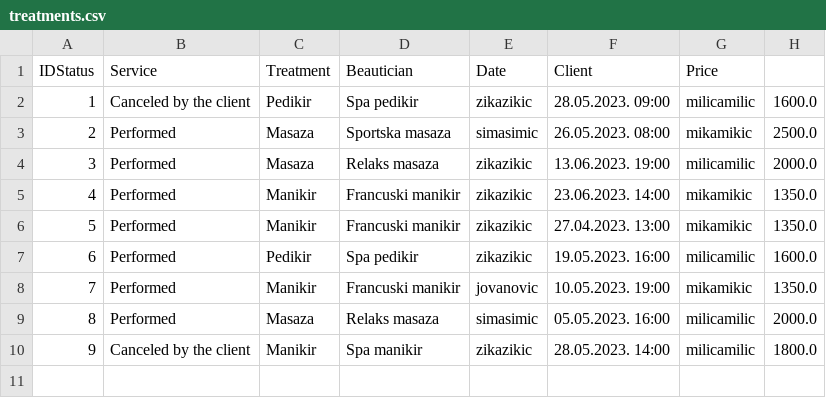
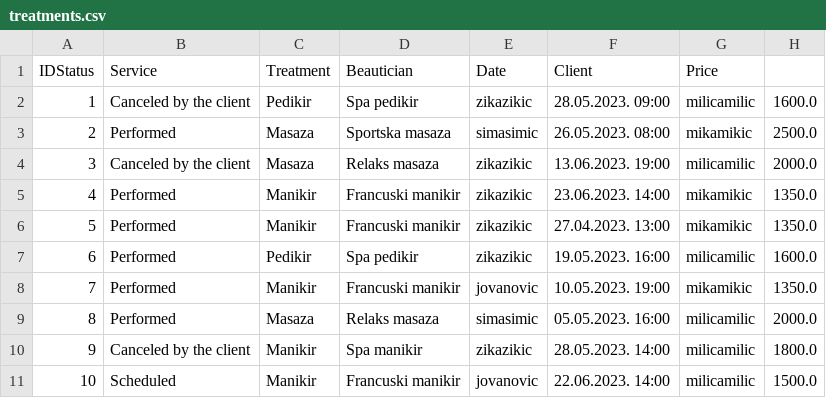
Before and after one commit to lazarnagulov/OOP1-CosmeticSalon, a CSV file: bin/com/nagulov/data/treatments.csv, drawn as a sheet.

```diff
--- a/bin/com/nagulov/data/treatments.csv
+++ b/bin/com/nagulov/data/treatments.csv
@@ -3,3 +3,3 @@ IDStatus,Service,Treatment,Beautician,Date,Client,Price
 2,Performed,Masaza,Sportska masaza,simasimic,26.05.2023. 08:00,mikamikic,2500.0
-3,Performed,Masaza,Relaks masaza,zikazikic,13.06.2023. 19:00,milicamilic,2000.0
+3,Canceled by the client,Masaza,Relaks masaza,zikazikic,13.06.2023. 19:00,milicamilic,2000.0
 4,Performed,Manikir,Francuski manikir,zikazikic,23.06.2023. 14:00,mikamikic,1350.0
@@ -10 +10,2 @@ IDStatus,Service,Treatment,Beautician,Date,Client,Price
 9,Canceled by the client,Manikir,Spa manikir,zikazikic,28.05.2023. 14:00,milicamilic,1800.0
+10,Scheduled,Manikir,Francuski manikir,jovanovic,22.06.2023. 14:00,milicamilic,1500.0
```
Also changed, not shown: bin/com/nagulov/data/users.csv, src/com/nagulov/data/treatments.csv, 18 other files.
